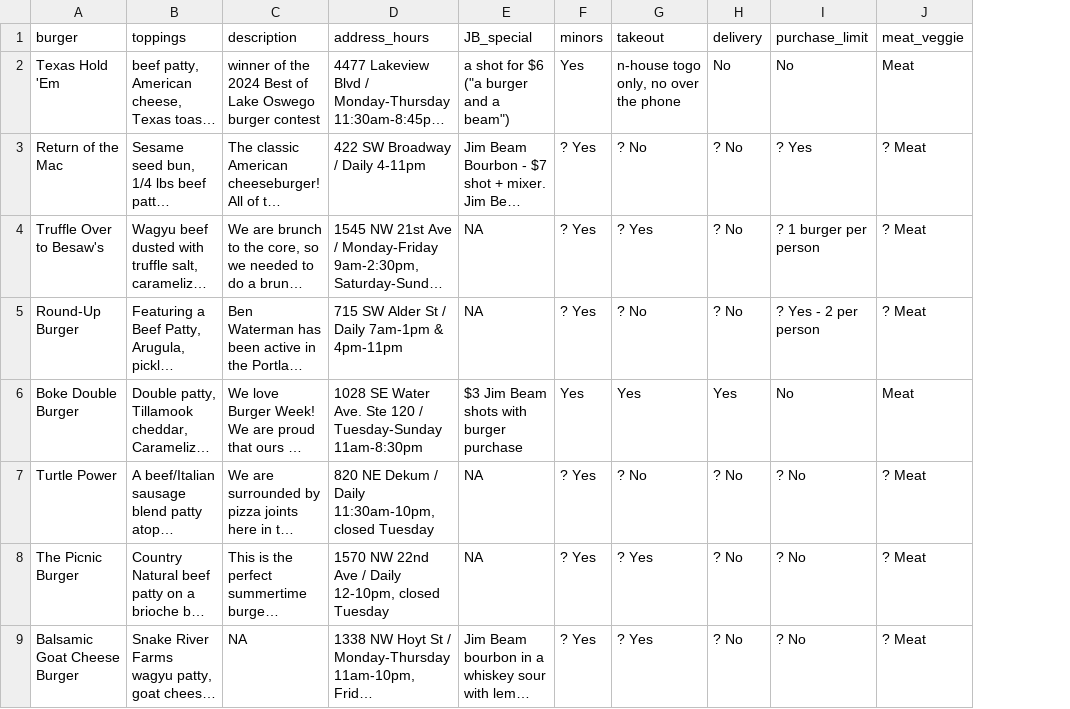
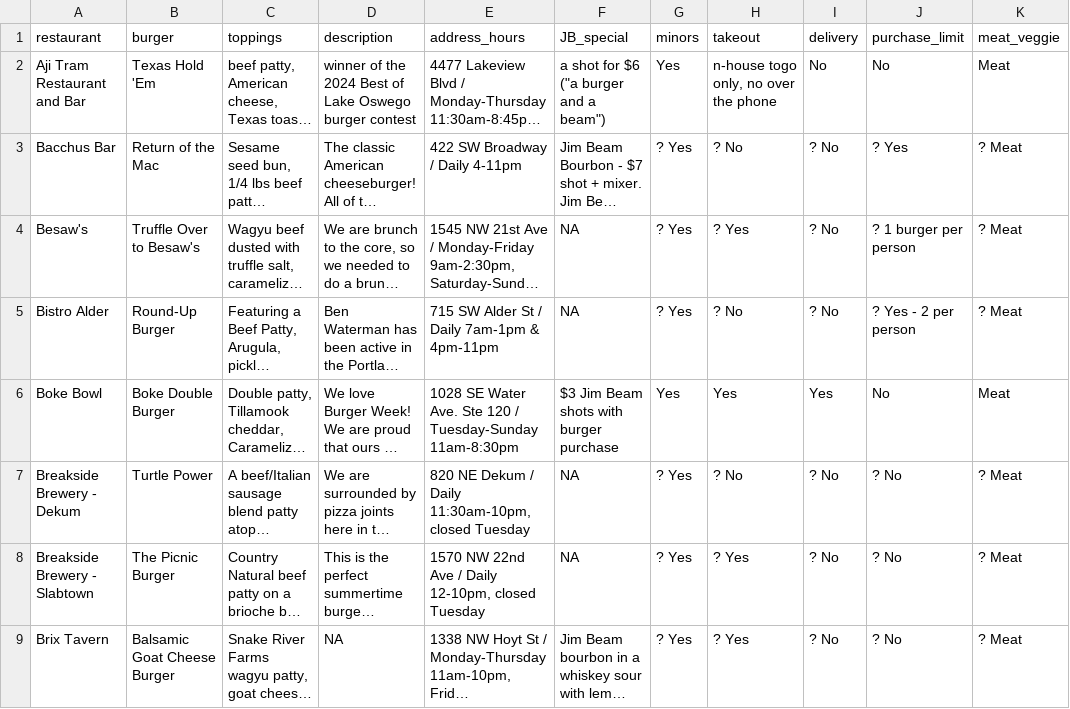
Before and after one commit to jnjahncke/food-weeks, a CSV file: burger week 2024/burger_week_2024.csv, drawn as a sheet; only a part is shown; long unchanged cells end in …; the diff names each change by its address in the sheet, - before the commit and + after, or states it on an @@ line.

Commit message:
burger week 2024

```diff
--- a/burger week 2024/burger_week_2024.csv
+++ b/burger week 2024/burger_week_2024.csv
+column A (restaurant), rows 2-9: Aji Tram Restaurant and Bar | Bacchus Bar | Besaw's | Bistro Alder | Boke Bowl | Breakside Brewery - Dekum | Breakside Brewery - Slabtown | Brix Tavern
```
Also changed, not shown: 2 other files.
